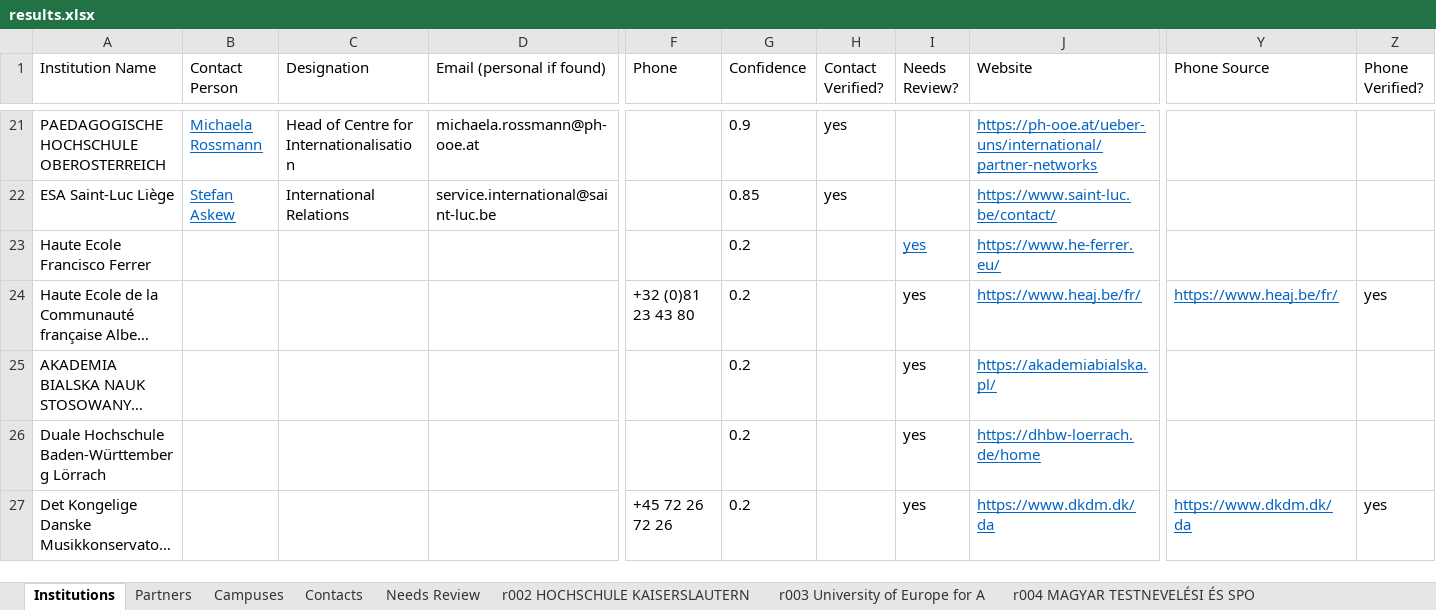
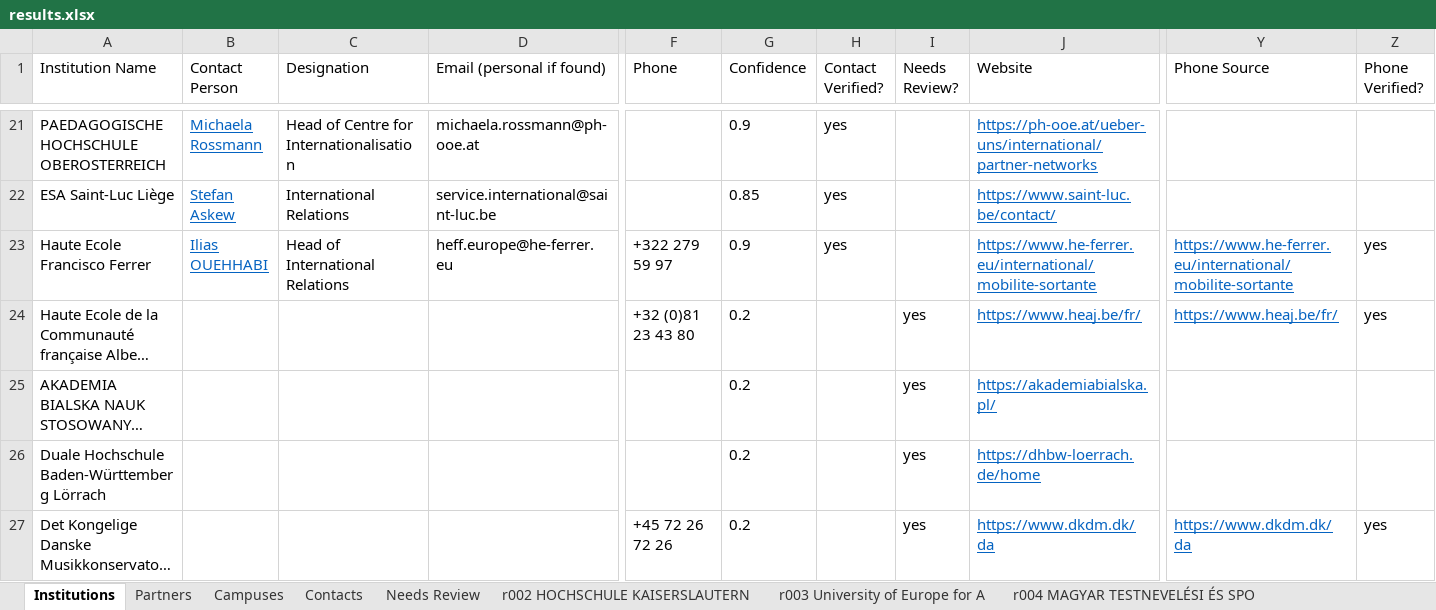
Before and after one commit to mhuzaifawebdev/paragon-automations, an Excel workbook: data_hei/batch-20261008-1043/results.xlsx, sheet Institutions, drawn as a sheet; only a part is shown, gaps mark what is left out; long unchanged cells end in …; values as stored, in another font and other column widths than the file's, no borders; the diff covers the shown part only; the diff names each change by its address in the sheet, - before the commit and + after, or states it on an @@ line.

```diff
--- a/data_hei/batch-20261008-1043/results.xlsx (sheet Institutions)
+++ b/data_hei/batch-20261008-1043/results.xlsx (sheet Institutions)
-B23 (Contact Person): (empty)
+B23 (Contact Person): Ilias OUEHHABI
-C23 (Designation): (empty)
+C23 (Designation): Head of International Relations
-D23 (Email (personal if found)): (empty)
+D23 (Email (personal if found)): heff.europe@he-ferrer.eu
-F23 (Phone): (empty)
+F23 (Phone): +322 279 59 97
-G23 (Confidence): 0.2
+G23 (Confidence): 0.9
-H23 (Contact Verified?): (empty)
+H23 (Contact Verified?): yes
-I23 (Needs Review?): yes
+I23 (Needs Review?): (empty)
-J23 (Website): https://www.he-ferrer.eu/
+J23 (Website): https://www.he-ferrer.eu/international/mobilite-sortante
-Y23 (Phone Source): (empty)
+Y23 (Phone Source): https://www.he-ferrer.eu/international/mobilite-sortante
-Z23 (Phone Verified?): (empty)
+Z23 (Phone Verified?): yes
```
Also changed, not shown: 146 edited cells and cell formats elsewhere in this sheet, sheet Partners, sheet Contacts, sheet Needs Review, sheet Campuses, sheet r037 DIAKONIA-AMMATTIKORKEAKOUL, sheet r051 UNIVERSITA VITA-SALUTE SAN, 1 more sheet, 5 other files.
